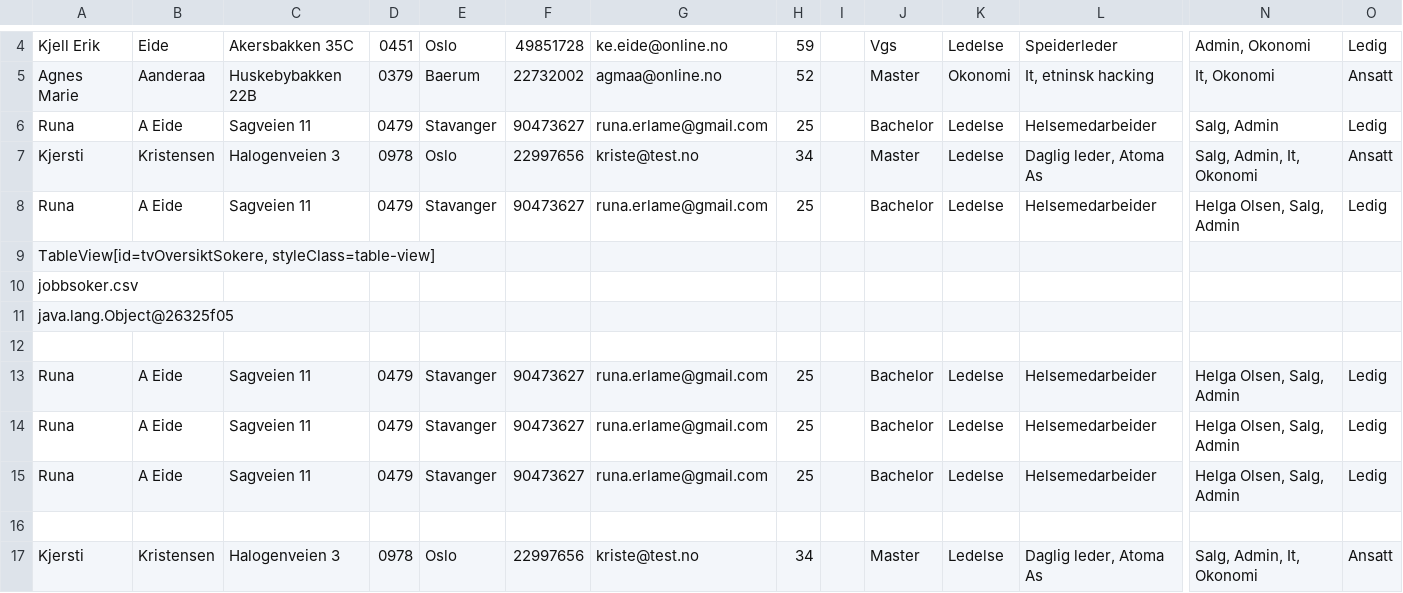
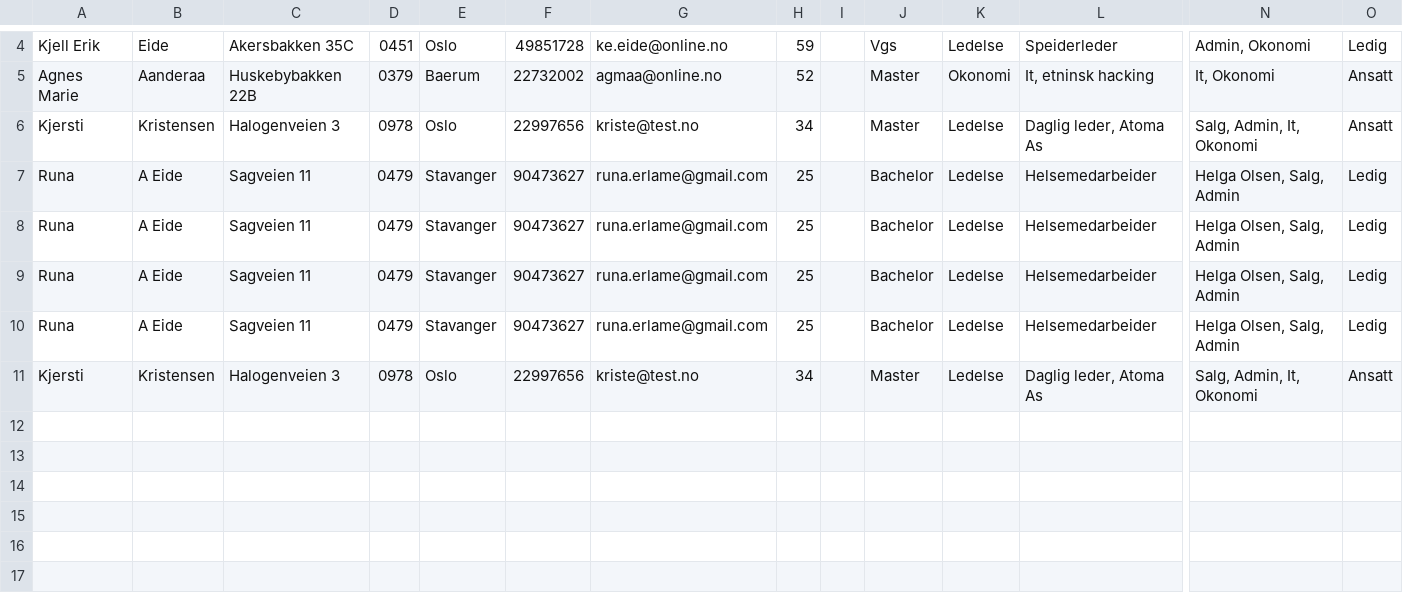
Before and after one commit to AnamaP/Semesteroppgave_PU2019, a CSV file: jobbsoker.csv, drawn as a sheet; only a part is shown, gaps mark what is left out; rows hold the shown columns only; the diff names each change by its address in the sheet, - before the commit and + after, or states it on an @@ line.

```diff
--- a/jobbsoker.csv
+++ b/jobbsoker.csv
-row 6: Runa | A Eide | Sagveien 11 | 0479 | Stavanger | 90473627 | runa.erlame@gmail.com | 25 |  | Bachelor | Ledelse | Helsemedarbeider | Salg, Admin | Ledig
-row 9: TableView[id=tvOversiktSokere, styleClass=table-view]
-row 10: jobbsoker.csv
-row 11: java.lang.Object@26325f05
-row 12: (empty)
-row 16: (empty)
```
Also changed, not shown: 7 other files.
